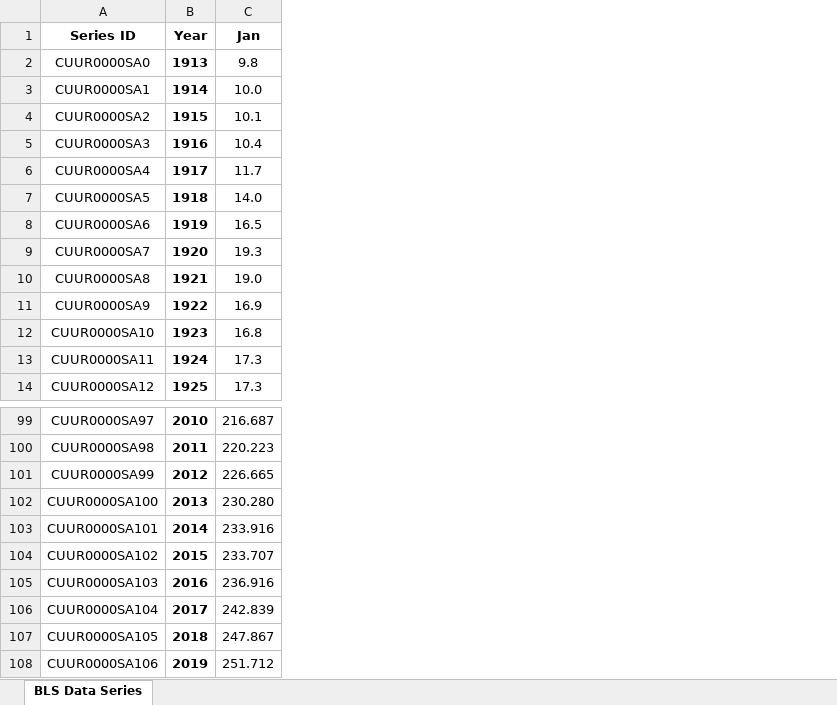
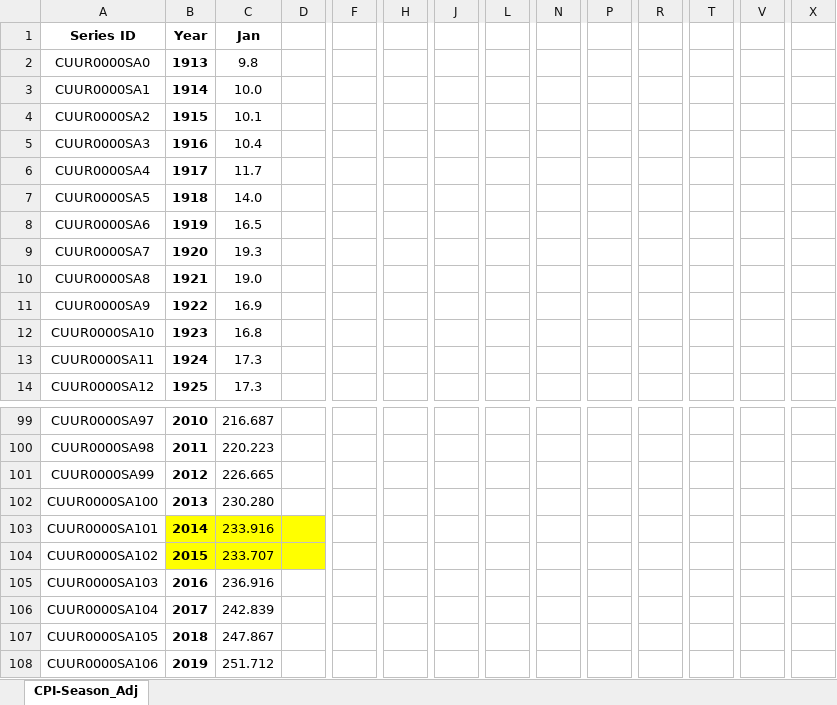
Before and after one commit to techthumb1/bls_project, an Excel workbook: data/cpi_urban_wage_earn.xlsx, sheet CPI-Season_Adj, drawn as a sheet; only a part is shown, gaps mark what is left out; values as stored, in another font and other column widths than the file's, no borders; the diff names each change by its address in the sheet, - before the commit and + after, or states it on an @@ line.

Commit message:
greater length of years of observation

```diff
--- a/data/cpi_urban_wage_earn.xlsx (sheet CPI-Season_Adj)
+++ b/data/cpi_urban_wage_earn.xlsx (sheet CPI-Season_Adj)
-sheet tab: BLS Data Series
+sheet tab: CPI-Season_Adj
+column D, empty
+column F, empty
+column H, empty
+column J, empty
+column L, empty
+column N, empty
+column P, empty
+column R, empty
+column T, empty
+column V, empty
+column X, empty
-B103:C104 fill: none
+B103:C104 fill: #FFFF00
```
Also changed, not shown: 11 other files.
